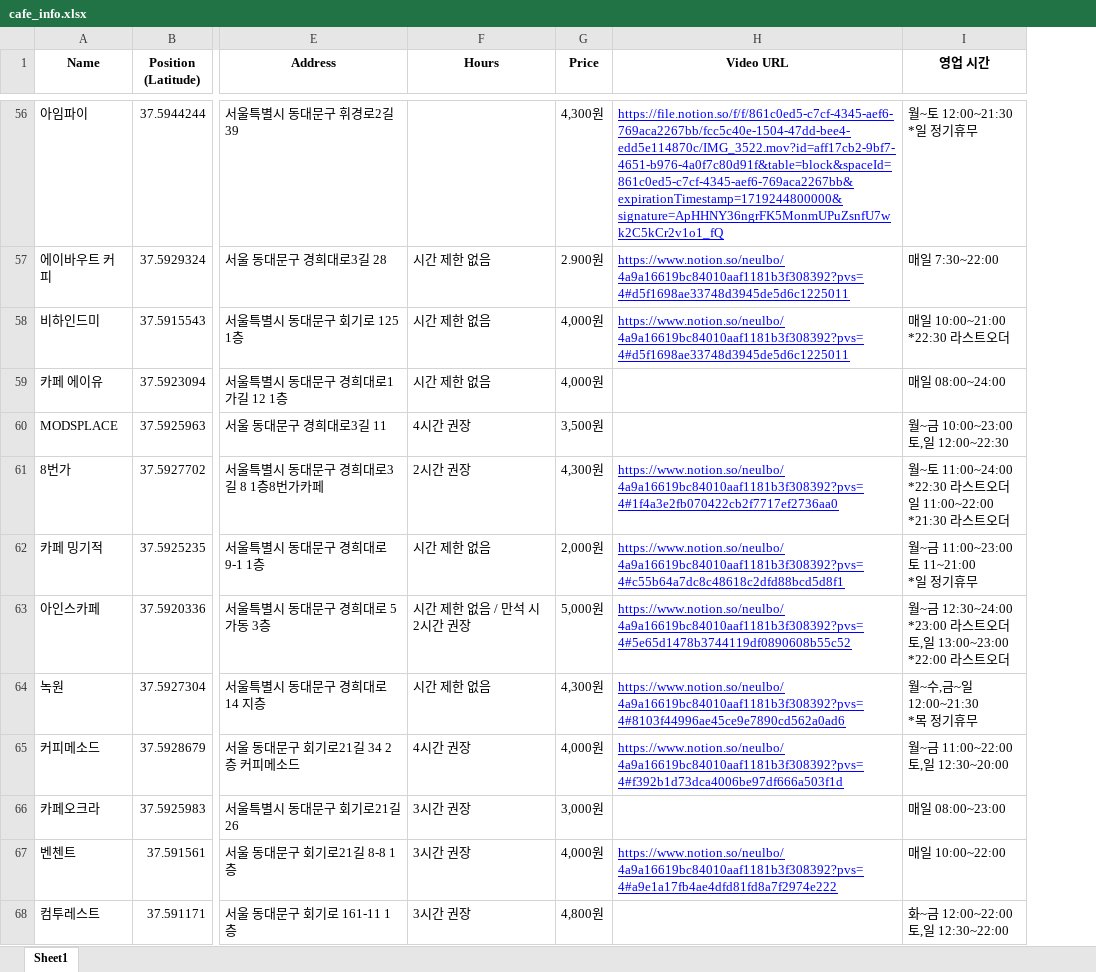
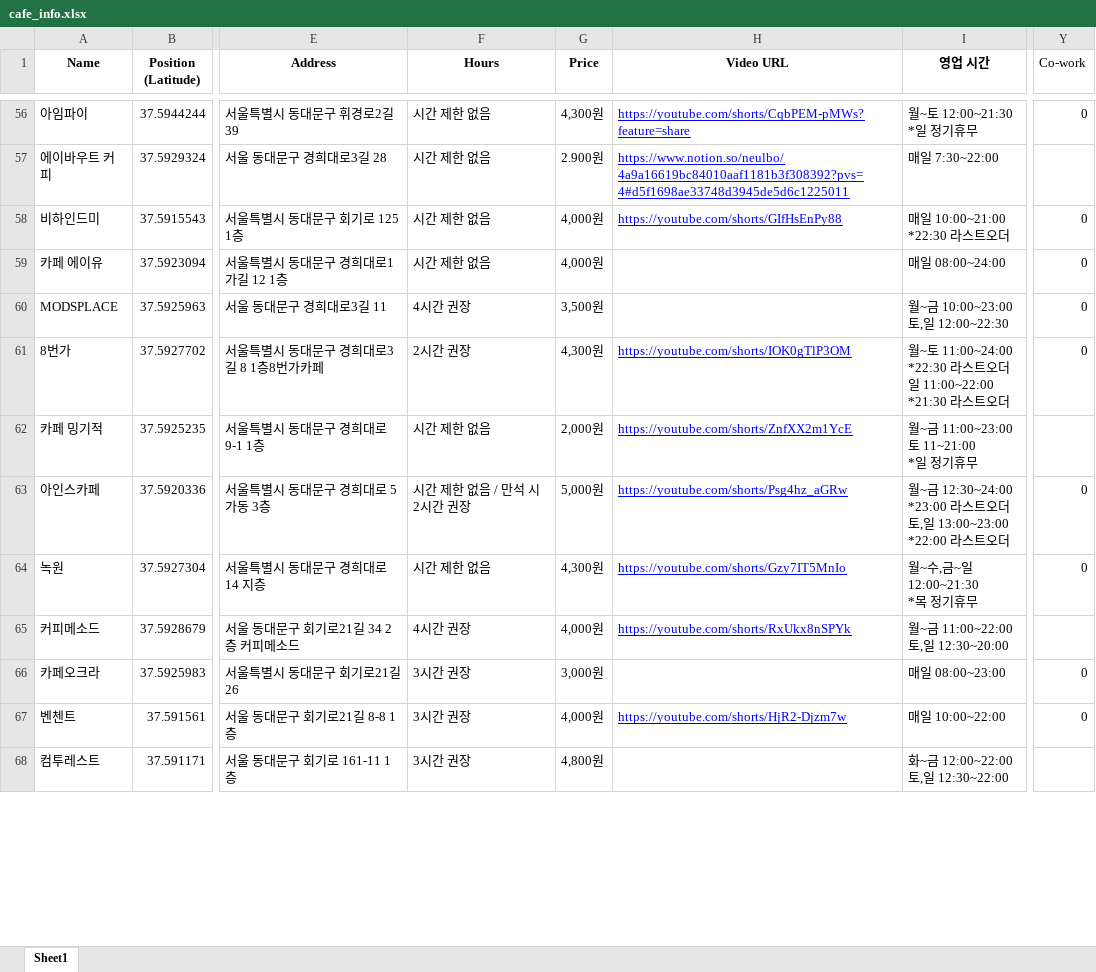
Before and after one commit to winwinInfo/cagong_map, an Excel workbook: cafe_info.xlsx, sheet Sheet1, drawn as a sheet; only a part is shown, gaps mark what is left out; values as stored, in another font and other column widths than the file's, no borders; charts and pictures not drawn; the diff covers the shown part only; the diff names each change by its address in the sheet, - before the commit and + after, or states it on an @@ line.

```diff
--- a/cafe_info.xlsx (sheet Sheet1)
+++ b/cafe_info.xlsx (sheet Sheet1)
+column Y (Co-work), rows 56-67: 0 |  | 0 | 0 | 0 | 0 |  | 0 | 0 |  | 0 | 0
-F56 (Hours): (empty)
+F56 (Hours): 시간 제한 없음
-H56 (Video URL): https://file.notion.so/f/f/861c0ed5-c7cf-4345-aef6-769aca2267bb/fcc5c40e-1504-47dd-bee4-edd5e114870c/IMG_3522.mov?id=aff17cb2-9bf7-4651-b976-4a0f7c80d91f&table=block&spaceId=861c0ed5-c7cf-4345-aef6-769aca2267bb&expirationTimestamp=1719244800000&signature=ApHHNY36ngrFK5MonmUPuZsnfU7wk2C5kCr2v1o1_fQ
+H56 (Video URL): https://youtube.com/shorts/CqbPEM-pMWs?feature=share
-H58 (Video URL): https://www.notion.so/neulbo/4a9a16619bc84010aaf1181b3f308392?pvs=4#d5f1698ae33748d3945de5d6c1225011
+H58 (Video URL): https://youtube.com/shorts/GIfHsEnPy88
-H61 (Video URL): https://www.notion.so/neulbo/4a9a16619bc84010aaf1181b3f308392?pvs=4#1f4a3e2fb070422cb2f7717ef2736aa0
+H61 (Video URL): https://youtube.com/shorts/IOK0gTlP3OM
-H62 (Video URL): https://www.notion.so/neulbo/4a9a16619bc84010aaf1181b3f308392?pvs=4#c55b64a7dc8c48618c2dfd88bcd5d8f1
+H62 (Video URL): https://youtube.com/shorts/ZnfXX2m1YcE
-H63 (Video URL): https://www.notion.so/neulbo/4a9a16619bc84010aaf1181b3f308392?pvs=4#5e65d1478b3744119df0890608b55c52
+H63 (Video URL): https://youtube.com/shorts/Psg4hz_aGRw
-H64 (Video URL): https://www.notion.so/neulbo/4a9a16619bc84010aaf1181b3f308392?pvs=4#8103f44996ae45ce9e7890cd562a0ad6
+H64 (Video URL): https://youtube.com/shorts/Gzy7IT5MnIo
-H65 (Video URL): https://www.notion.so/neulbo/4a9a16619bc84010aaf1181b3f308392?pvs=4#f392b1d73dca4006be97df666a503f1d
+H65 (Video URL): https://youtube.com/shorts/RxUkx8nSPYk
-H67 (Video URL): https://www.notion.so/neulbo/4a9a16619bc84010aaf1181b3f308392?pvs=4#a9e1a17fb4ae4dfd81fd8a7f2974e222
+H67 (Video URL): https://youtube.com/shorts/HjR2-Djzm7w
```
Also changed, not shown: 9 added rows and 47 edited cells elsewhere in this sheet, 1 other file.
